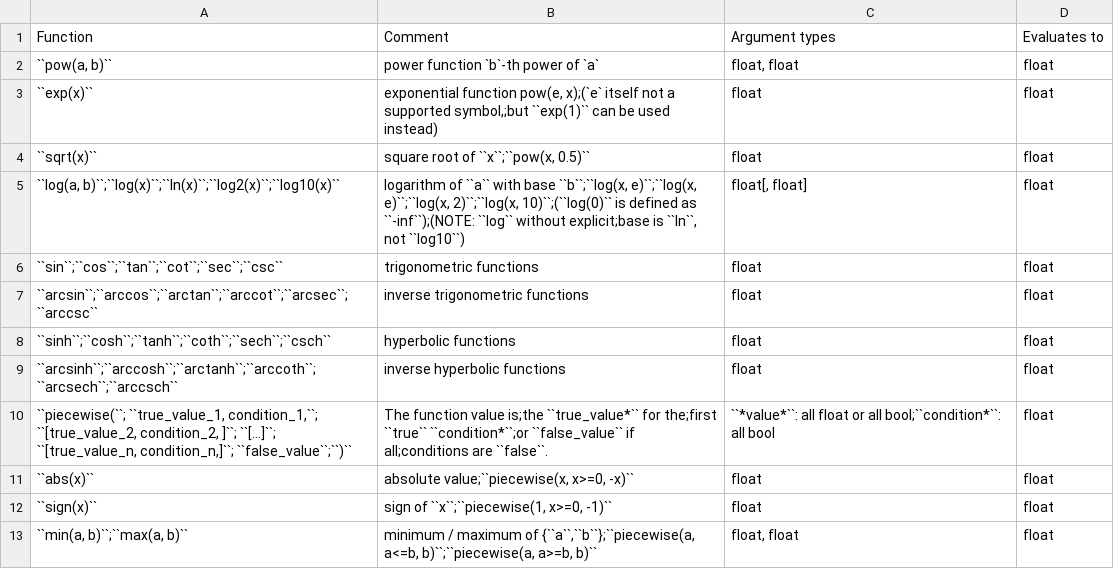
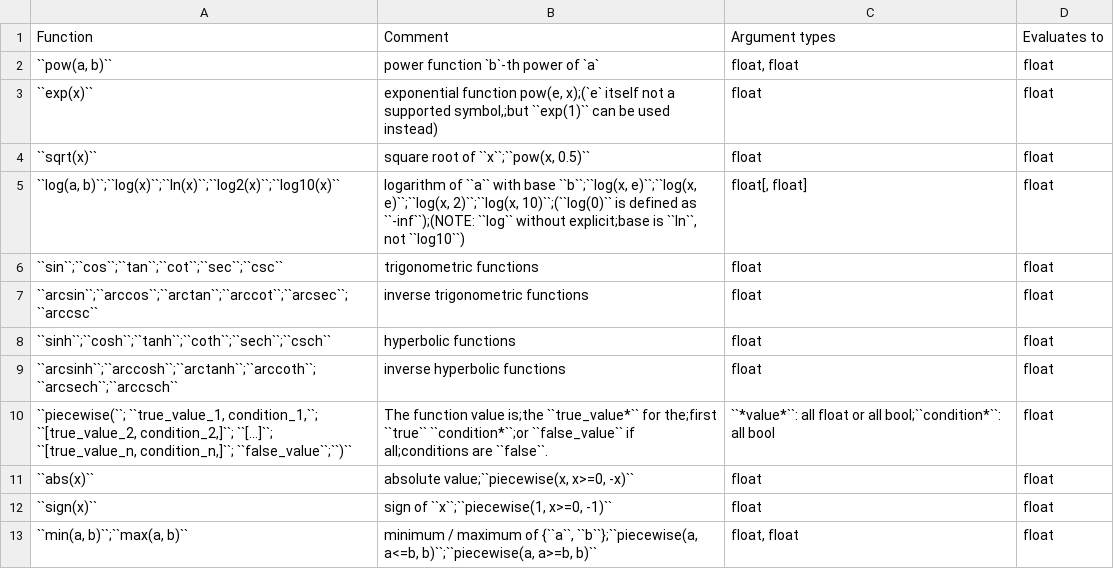
Before and after one commit to PEtab-dev/PEtab, a TSV file: doc/src/functions.tsv, drawn as a sheet.

Commit message:
typo

```diff
--- a/doc/src/functions.tsv
+++ b/doc/src/functions.tsv
@@ -9,5 +9,5 @@ Function	Comment	Argument types	Evaluates to
 ``arcsinh``;``arccosh``;``arctanh``;``arccoth``;``arcsech``;``arccsch``	inverse hyperbolic functions	float	float
-``piecewise(``;    ``true_value_1, condition_1,``;    ``[true_value_2, condition_2, ]``;    ``[...]``;    ``[true_value_n, condition_n,]``;    ``false_value``;``)``	The function value is;the ``true_value*`` for the;first ``true`` ``condition*``;or ``false_value`` if all;conditions are ``false``.	``*value*``: all float or all bool;``condition*``: all bool	float
+``piecewise(``;    ``true_value_1, condition_1,``;    ``[true_value_2, condition_2,]``;    ``[...]``;    ``[true_value_n, condition_n,]``;    ``false_value``;``)``	The function value is;the ``true_value*`` for the;first ``true`` ``condition*``;or ``false_value`` if all;conditions are ``false``.	``*value*``: all float or all bool;``condition*``: all bool	float
 ``abs(x)``	absolute value;``piecewise(x, x>=0, -x)``	float	float
 ``sign(x)``	sign of ``x``;``piecewise(1, x>=0, -1)``	float	float
-``min(a, b)``;``max(a, b)``	minimum / maximum of {``a``,``b``};``piecewise(a, a<=b, b)``;``piecewise(a, a>=b, b)``	float, float	float
+``min(a, b)``;``max(a, b)``	minimum / maximum of {``a``, ``b``};``piecewise(a, a<=b, b)``;``piecewise(a, a>=b, b)``	float, float	float
```
Also changed, not shown: 1 other file.
